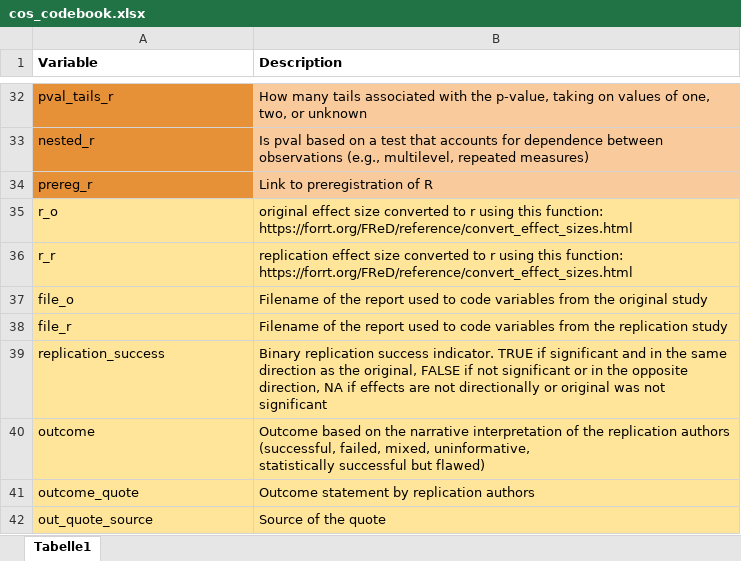
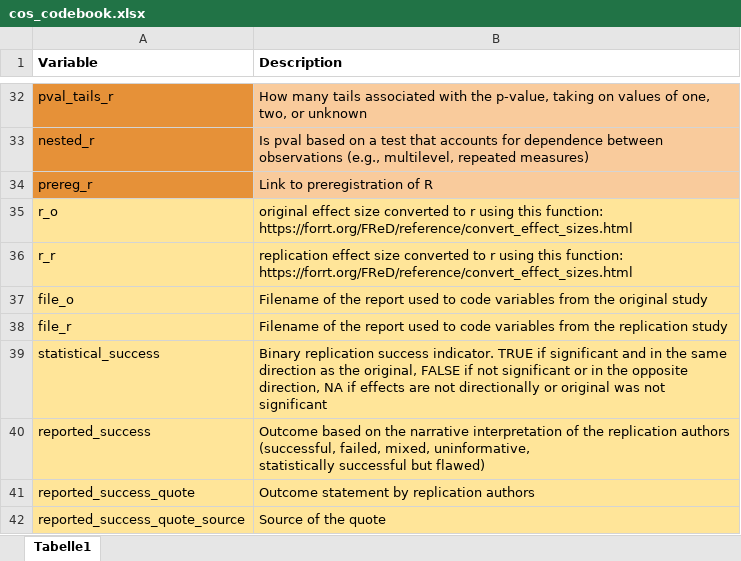
Before and after one commit to forrtproject/FReD-data, an Excel workbook: cos_codebook.xlsx, sheet Tabelle1, drawn as a sheet; only a part is shown, gaps mark what is left out; values as stored, in another font and other column widths than the file's, no borders; the diff names each change by its address in the sheet, - before the commit and + after, or states it on an @@ line.

```diff
--- a/cos_codebook.xlsx (sheet Tabelle1)
+++ b/cos_codebook.xlsx (sheet Tabelle1)
-A39 (Variable): replication_success
+A39 (Variable): statistical_success
-A40 (Variable): outcome
+A40 (Variable): reported_success
-A41 (Variable): outcome_quote
+A41 (Variable): reported_success_quote
-A42 (Variable): out_quote_source
+A42 (Variable): reported_success_quote_source
```
Also changed, not shown: 7 other files.
